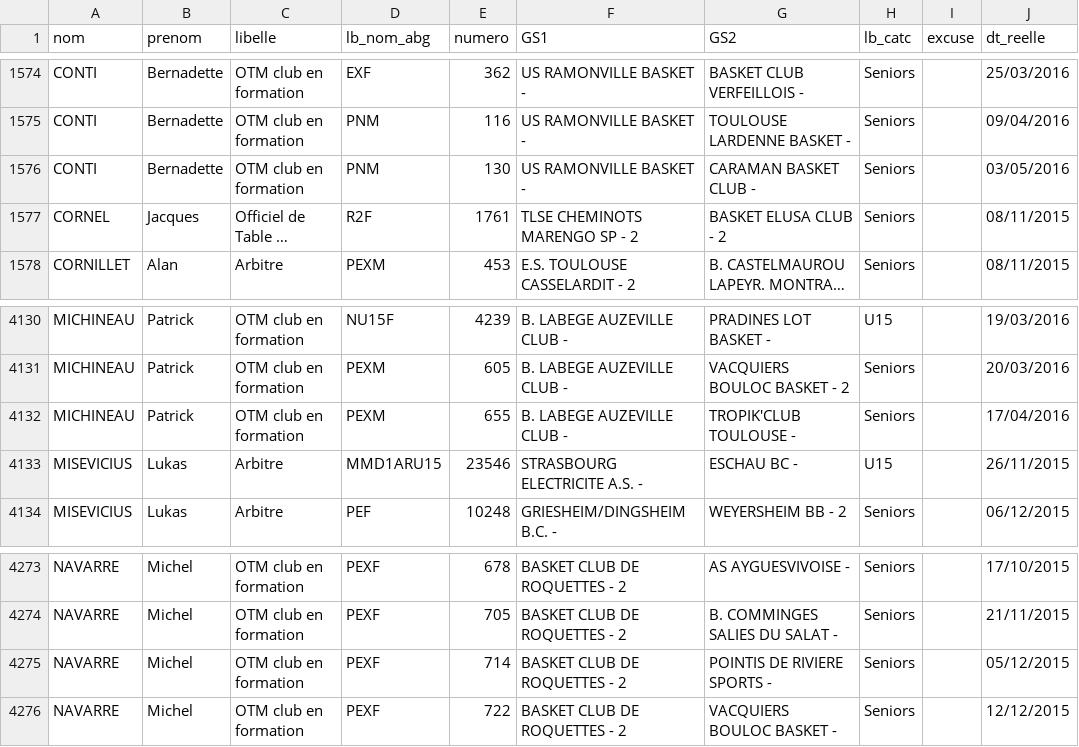
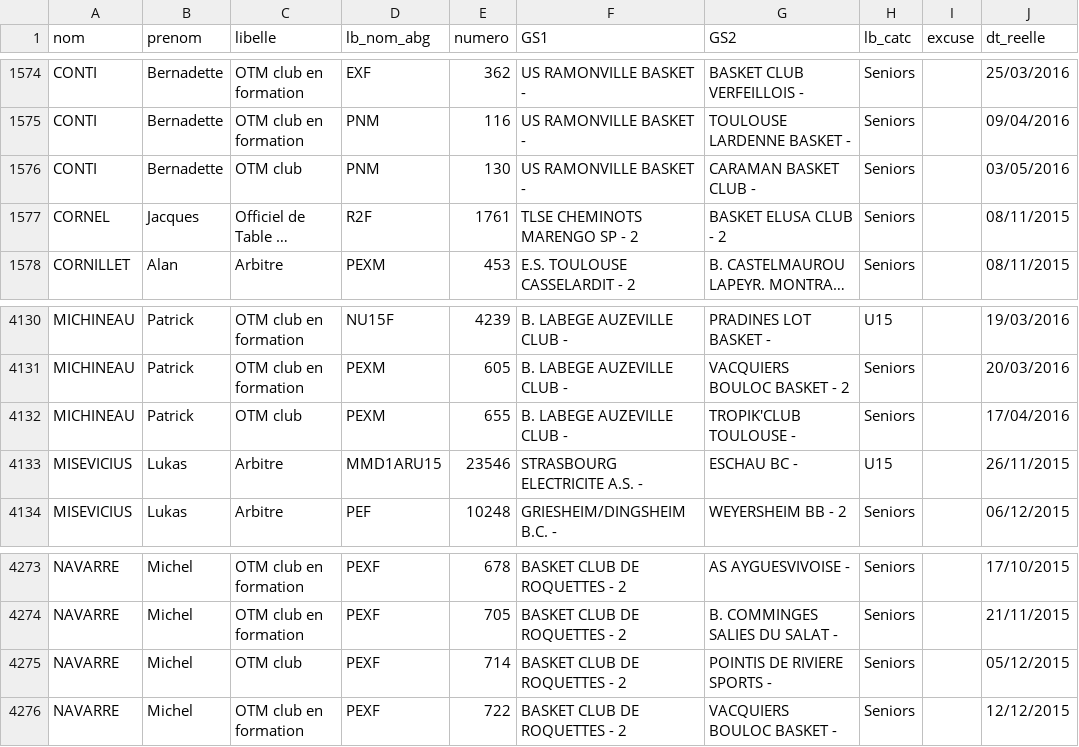
Before and after one commit to pivillain/GetOTMClub, a CSV file: data/M02_liste_designations_officiels_du_club_date_L_P_P_V_2015.csv, drawn as a sheet; only a part is shown, gaps mark what is left out; long unchanged cells end in …; the diff names each change by its address in the sheet, - before the commit and + after, or states it on an @@ line.

```diff
--- a/data/M02_liste_designations_officiels_du_club_date_L_P_P_V_2015.csv
+++ b/data/M02_liste_designations_officiels_du_club_date_L_P_P_V_2015.csv
-C1576 (libelle): OTM club en formation
+C1576 (libelle): OTM club
-C4132 (libelle): OTM club en formation
+C4132 (libelle): OTM club
-C4275 (libelle): OTM club en formation
+C4275 (libelle): OTM club
```
Also changed, not shown: data/M02_liste_designations_officiels_du_club_date_L_P_P_V_2016.csv, 9 other files.
